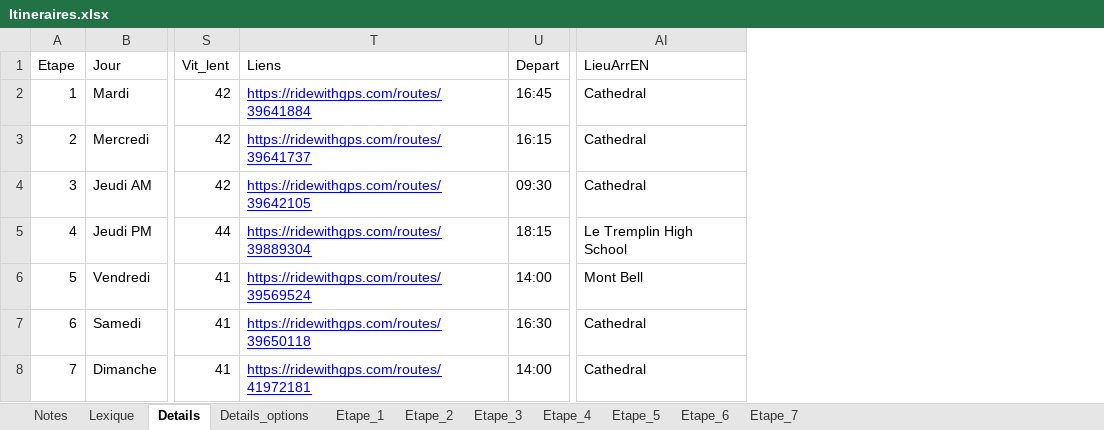
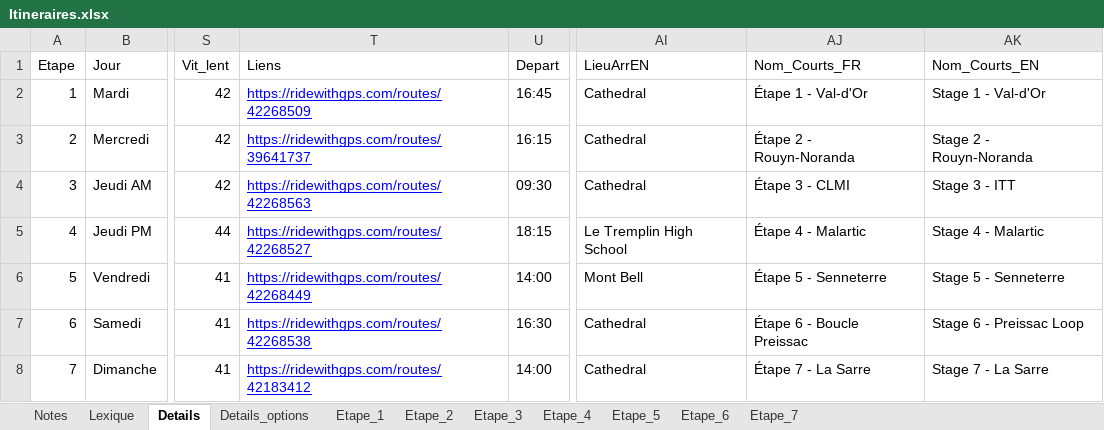
Before and after one commit to TourAbitibi/guide2023, an Excel workbook: excel/Itineraires.xlsx, sheet Details, drawn as a sheet; only a part is shown, gaps mark what is left out; values as stored, in another font and other column widths than the file's, no borders; table styles not drawn; the diff names each change by its address in the sheet, - before the commit and + after, or states it on an @@ line.

Commit message:
Correction lecture fichier GPX, ref @#30
- Création d'une liste des numéros d'étape `gpx_files_stages` pour boucler sur ceux-ci plutôt que sur une série de 1 à nrow, pour permettre le travail sur GPX partiel
- Création colonne Nom_Courts_xx dans le fichier excel `intineraires.xlsx` pour le petit nom de l'étape qui sert de nom de parcours et qui est afficher dans la carte dynamique

```diff
--- a/excel/Itineraires.xlsx (sheet Details)
+++ b/excel/Itineraires.xlsx (sheet Details)
+column AJ (Nom_Courts_FR), rows 2-8: Étape 1 - Val-d'Or | Étape 2 - Rouyn-Noranda | Étape 3 - CLMI | Étape 4 - Malartic | Étape 5 - Senneterre | Étape 6 - Boucle Preissac | Étape 7 - La Sarre
+column AK (Nom_Courts_EN), rows 2-8: Stage 1 - Val-d'Or | Stage 2 - Rouyn-Noranda | Stage 3 - ITT | Stage 4 - Malartic | Stage 5 - Senneterre | Stage 6 - Preissac Loop | Stage 7 - La Sarre
-T2 (Liens): https://ridewithgps.com/routes/39641884
+T2 (Liens): https://ridewithgps.com/routes/42268509
-T4 (Liens): https://ridewithgps.com/routes/39642105
+T4 (Liens): https://ridewithgps.com/routes/42268563
-T5 (Liens): https://ridewithgps.com/routes/39889304
+T5 (Liens): https://ridewithgps.com/routes/42268527
-T6 (Liens): https://ridewithgps.com/routes/39569524
+T6 (Liens): https://ridewithgps.com/routes/42268449
-T7 (Liens): https://ridewithgps.com/routes/39650118
+T7 (Liens): https://ridewithgps.com/routes/42268538
-T8 (Liens): https://ridewithgps.com/routes/41972181
+T8 (Liens): https://ridewithgps.com/routes/42183412
```
Also changed, not shown: 1 other file.
